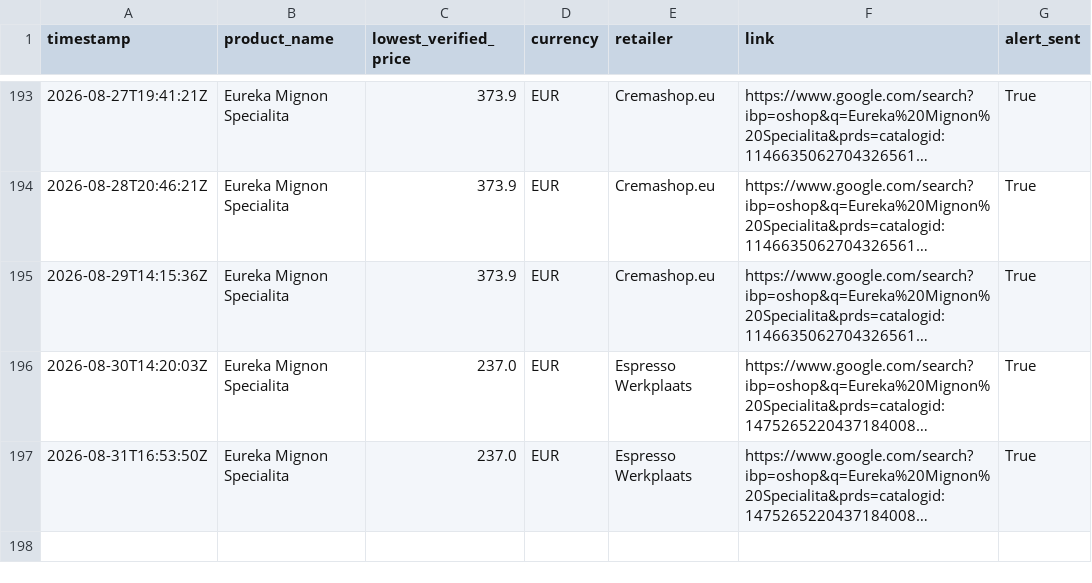
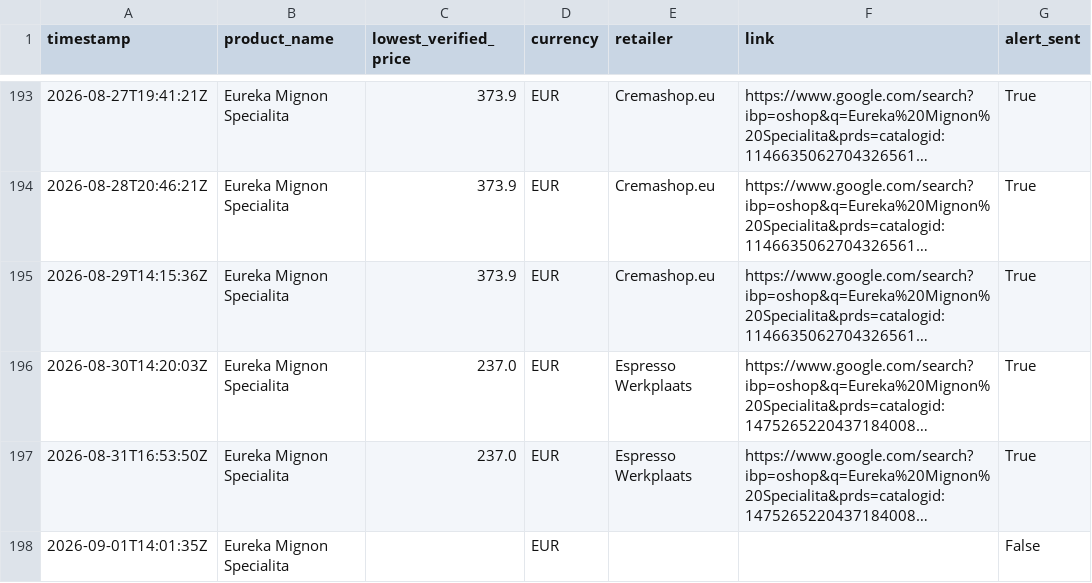
Before and after one commit to Thakkennes/price-tracker, a CSV file: price_history.csv, drawn as a sheet; only a part is shown, gaps mark what is left out; long unchanged cells end in …; the diff names each change by its address in the sheet, - before the commit and + after, or states it on an @@ line.

```diff
--- a/price_history.csv
+++ b/price_history.csv
+row 198: 2026-09-01T14:01:35Z | Eureka Mignon Specialita |  | EUR |  |  | False
```
